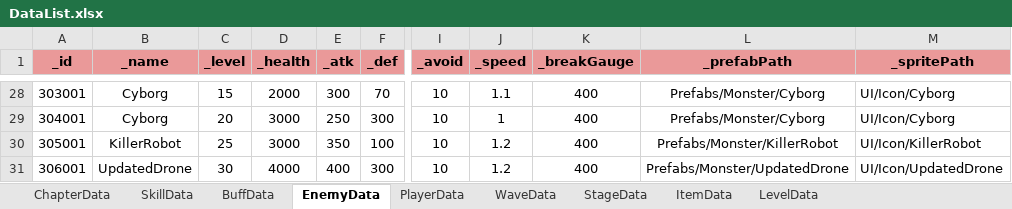
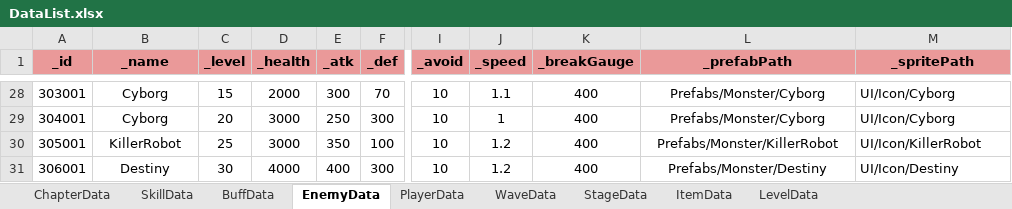
Before and after one commit to Leah001025/Purusha, an Excel workbook: Assets/RawData/DataBase/Excel/DataList.xlsx, sheet EnemyData, drawn as a sheet; only a part is shown, gaps mark what is left out; values as stored, in another font and other column widths than the file's, no borders; the diff names each change by its address in the sheet, - before the commit and + after, or states it on an @@ line.

```diff
--- a/Assets/RawData/DataBase/Excel/DataList.xlsx (sheet EnemyData)
+++ b/Assets/RawData/DataBase/Excel/DataList.xlsx (sheet EnemyData)
-B31 (_name): UpdatedDrone
+B31 (_name): Destiny
-L31 (_prefabPath): Prefabs/Monster/UpdatedDrone
+L31 (_prefabPath): Prefabs/Monster/Destiny
-M31 (_spritePath): UI/Icon/UpdatedDrone
+M31 (_spritePath): UI/Icon/Destiny
```
Also changed, not shown: sheet SkillData, 11 other files.
